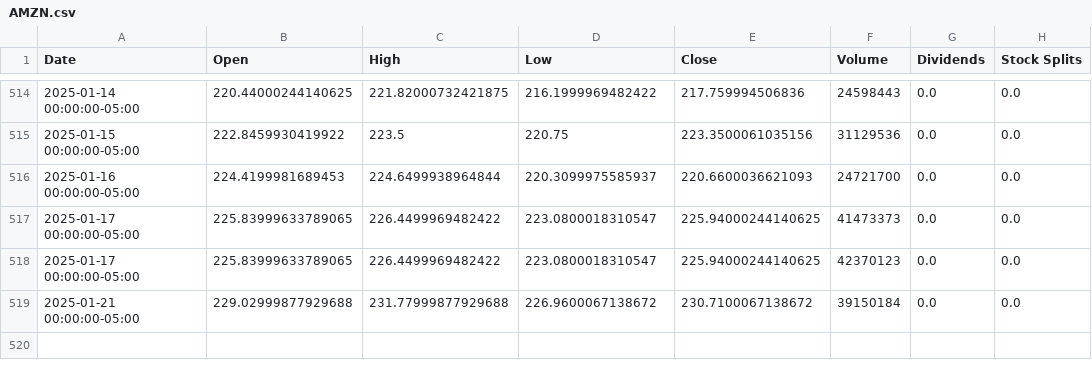
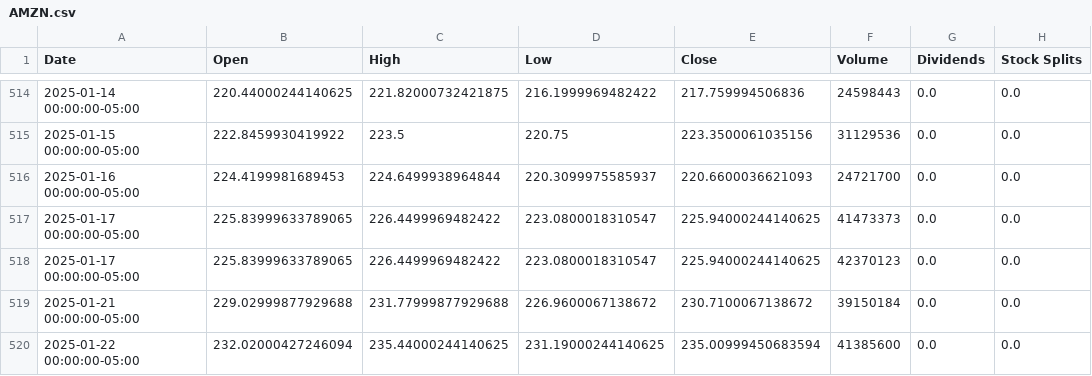
Before and after one commit to saisandeep97/StockForecastSentimentEndtoEnd, a CSV file: stock_data/AMZN.csv, drawn as a sheet; only a part is shown, gaps mark what is left out; the diff names each change by its address in the sheet, - before the commit and + after, or states it on an @@ line.

Commit message:
Update stock and news data

```diff
--- a/stock_data/AMZN.csv
+++ b/stock_data/AMZN.csv
+row 520: 2025-01-22 00:00:00-05:00 | 232.02000427246094 | 235.44000244140625 | 231.19000244140625 | 235.00999450683594 | 41385600 | 0.0 | 0.0
```
Also changed, not shown: stock_data/AAPL.csv, stock_data/GOOGL.csv, 2 other files.
